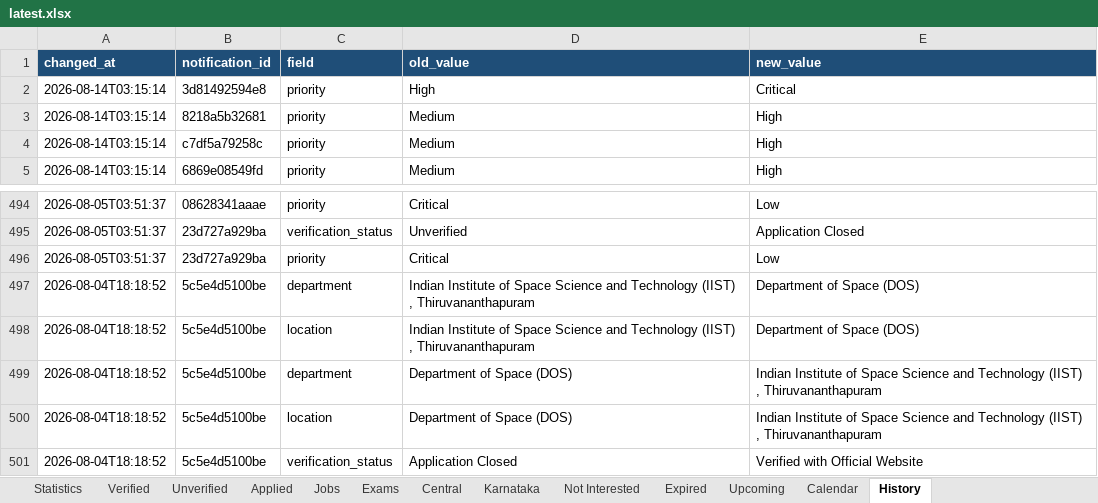
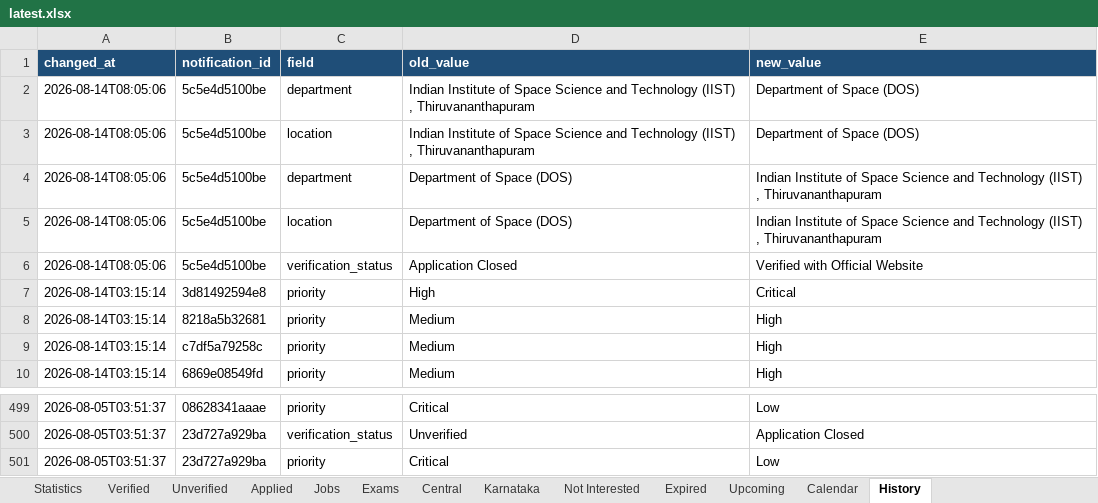
Before and after one commit to DarkWeb2024/govt-jobs-tracker, an Excel workbook: docs/data/latest.xlsx, sheet History, drawn as a sheet; only a part is shown, gaps mark what is left out; values as stored, in another font and other column widths than the file's, no borders; removed rows and columns are numbered as before the commit, all else as after; the diff names each change by its address in the sheet, - before the commit and + after, or states it on an @@ line.

```diff
--- a/docs/data/latest.xlsx (sheet History)
+++ b/docs/data/latest.xlsx (sheet History)
+row 2: 2026-08-14T08:05:06 | 5c5e4d5100be | department | Indian Institute of Space Science and Technology (IIST) , Thiruvananthapuram | Department of Space (DOS)
+row 3: 2026-08-14T08:05:06 | 5c5e4d5100be | location | Indian Institute of Space Science and Technology (IIST) , Thiruvananthapuram | Department of Space (DOS)
+row 4: 2026-08-14T08:05:06 | 5c5e4d5100be | department | Department of Space (DOS) | Indian Institute of Space Science and Technology (IIST) , Thiruvananthapuram
+row 5: 2026-08-14T08:05:06 | 5c5e4d5100be | location | Department of Space (DOS) | Indian Institute of Space Science and Technology (IIST) , Thiruvananthapuram
+row 6: 2026-08-14T08:05:06 | 5c5e4d5100be | verification_status | Application Closed | Verified with Official Website
-row 497: 2026-08-04T18:18:52 | 5c5e4d5100be | department | Indian Institute of Space Science and Technology (IIST) , Thiruvananthapuram | Department of Space (DOS)
-row 498: 2026-08-04T18:18:52 | 5c5e4d5100be | location | Indian Institute of Space Science and Technology (IIST) , Thiruvananthapuram | Department of Space (DOS)
-row 499: 2026-08-04T18:18:52 | 5c5e4d5100be | department | Department of Space (DOS) | Indian Institute of Space Science and Technology (IIST) , Thiruvananthapuram
-row 500: 2026-08-04T18:18:52 | 5c5e4d5100be | location | Department of Space (DOS) | Indian Institute of Space Science and Technology (IIST) , Thiruvananthapuram
-row 501: 2026-08-04T18:18:52 | 5c5e4d5100be | verification_status | Application Closed | Verified with Official Website
```
Also changed, not shown: sheet Jobs, sheet Central, sheet Unverified, sheet Karnataka, sheet Expired, sheet Verified, 5 more sheets, 5 other files.
